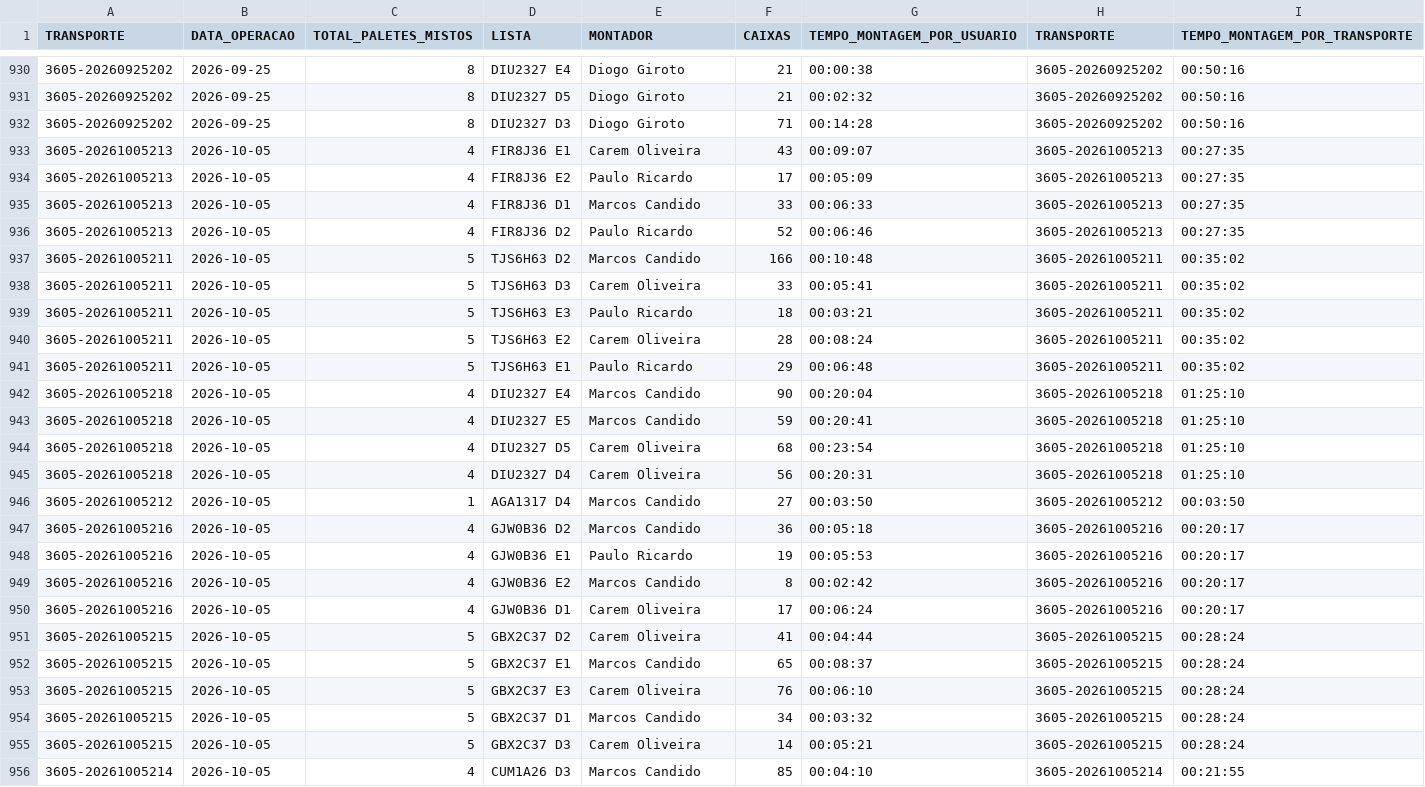
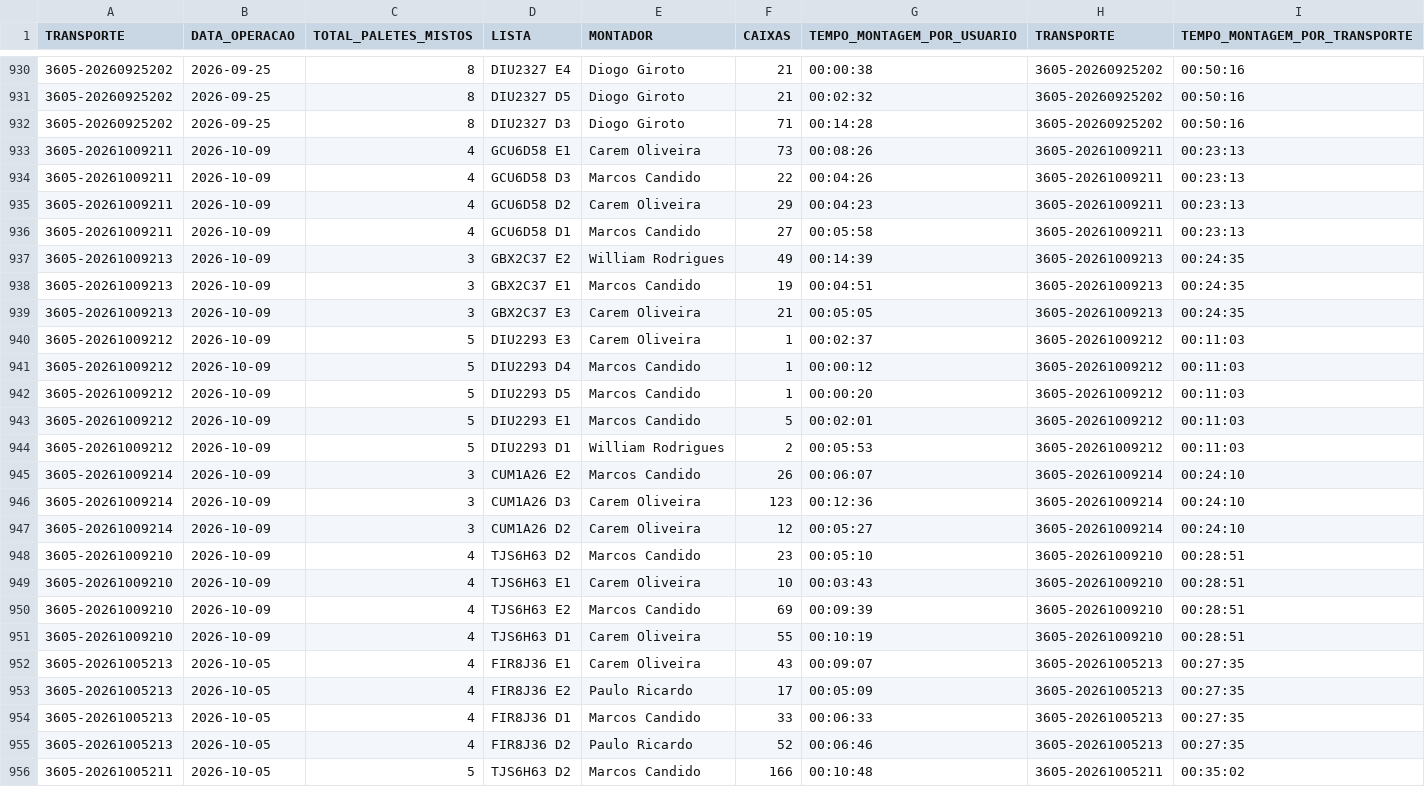
Before and after one commit to diogojfr/report-lago-azul-streamlit, a CSV file: data/montagem_transporte.csv, drawn as a sheet; only a part is shown, gaps mark what is left out; the shorter side is filled out with more unchanged rows; the diff names each change by its address in the sheet, - before the commit and + after, or states it on an @@ line.

```diff
--- a/data/montagem_transporte.csv
+++ b/data/montagem_transporte.csv
+row 933: 3605-20261009211 | 2026-10-09 | 4 | GCU6D58 E1 | Carem Oliveira | 73 | 00:08:26 | 3605-20261009211 | 00:23:13
+row 934: 3605-20261009211 | 2026-10-09 | 4 | GCU6D58 D3 | Marcos Candido | 22 | 00:04:26 | 3605-20261009211 | 00:23:13
+row 935: 3605-20261009211 | 2026-10-09 | 4 | GCU6D58 D2 | Carem Oliveira | 29 | 00:04:23 | 3605-20261009211 | 00:23:13
+row 936: 3605-20261009211 | 2026-10-09 | 4 | GCU6D58 D1 | Marcos Candido | 27 | 00:05:58 | 3605-20261009211 | 00:23:13
+row 937: 3605-20261009213 | 2026-10-09 | 3 | GBX2C37 E2 | William Rodrigues | 49 | 00:14:39 | 3605-20261009213 | 00:24:35
+row 938: 3605-20261009213 | 2026-10-09 | 3 | GBX2C37 E1 | Marcos Candido | 19 | 00:04:51 | 3605-20261009213 | 00:24:35
+row 939: 3605-20261009213 | 2026-10-09 | 3 | GBX2C37 E3 | Carem Oliveira | 21 | 00:05:05 | 3605-20261009213 | 00:24:35
+row 940: 3605-20261009212 | 2026-10-09 | 5 | DIU2293 E3 | Carem Oliveira | 1 | 00:02:37 | 3605-20261009212 | 00:11:03
+row 941: 3605-20261009212 | 2026-10-09 | 5 | DIU2293 D4 | Marcos Candido | 1 | 00:00:12 | 3605-20261009212 | 00:11:03
+row 942: 3605-20261009212 | 2026-10-09 | 5 | DIU2293 D5 | Marcos Candido | 1 | 00:00:20 | 3605-20261009212 | 00:11:03
+row 943: 3605-20261009212 | 2026-10-09 | 5 | DIU2293 E1 | Marcos Candido | 5 | 00:02:01 | 3605-20261009212 | 00:11:03
+row 944: 3605-20261009212 | 2026-10-09 | 5 | DIU2293 D1 | William Rodrigues | 2 | 00:05:53 | 3605-20261009212 | 00:11:03
+row 945: 3605-20261009214 | 2026-10-09 | 3 | CUM1A26 E2 | Marcos Candido | 26 | 00:06:07 | 3605-20261009214 | 00:24:10
+row 946: 3605-20261009214 | 2026-10-09 | 3 | CUM1A26 D3 | Carem Oliveira | 123 | 00:12:36 | 3605-20261009214 | 00:24:10
+row 947: 3605-20261009214 | 2026-10-09 | 3 | CUM1A26 D2 | Carem Oliveira | 12 | 00:05:27 | 3605-20261009214 | 00:24:10
+row 948: 3605-20261009210 | 2026-10-09 | 4 | TJS6H63 D2 | Marcos Candido | 23 | 00:05:10 | 3605-20261009210 | 00:28:51
+row 949: 3605-20261009210 | 2026-10-09 | 4 | TJS6H63 E1 | Carem Oliveira | 10 | 00:03:43 | 3605-20261009210 | 00:28:51
+row 950: 3605-20261009210 | 2026-10-09 | 4 | TJS6H63 E2 | Marcos Candido | 69 | 00:09:39 | 3605-20261009210 | 00:28:51
+row 951: 3605-20261009210 | 2026-10-09 | 4 | TJS6H63 D1 | Carem Oliveira | 55 | 00:10:19 | 3605-20261009210 | 00:28:51
```
Also changed, not shown: data/caixa_hora.csv, data/conf_registros.csv, 8 other files.
